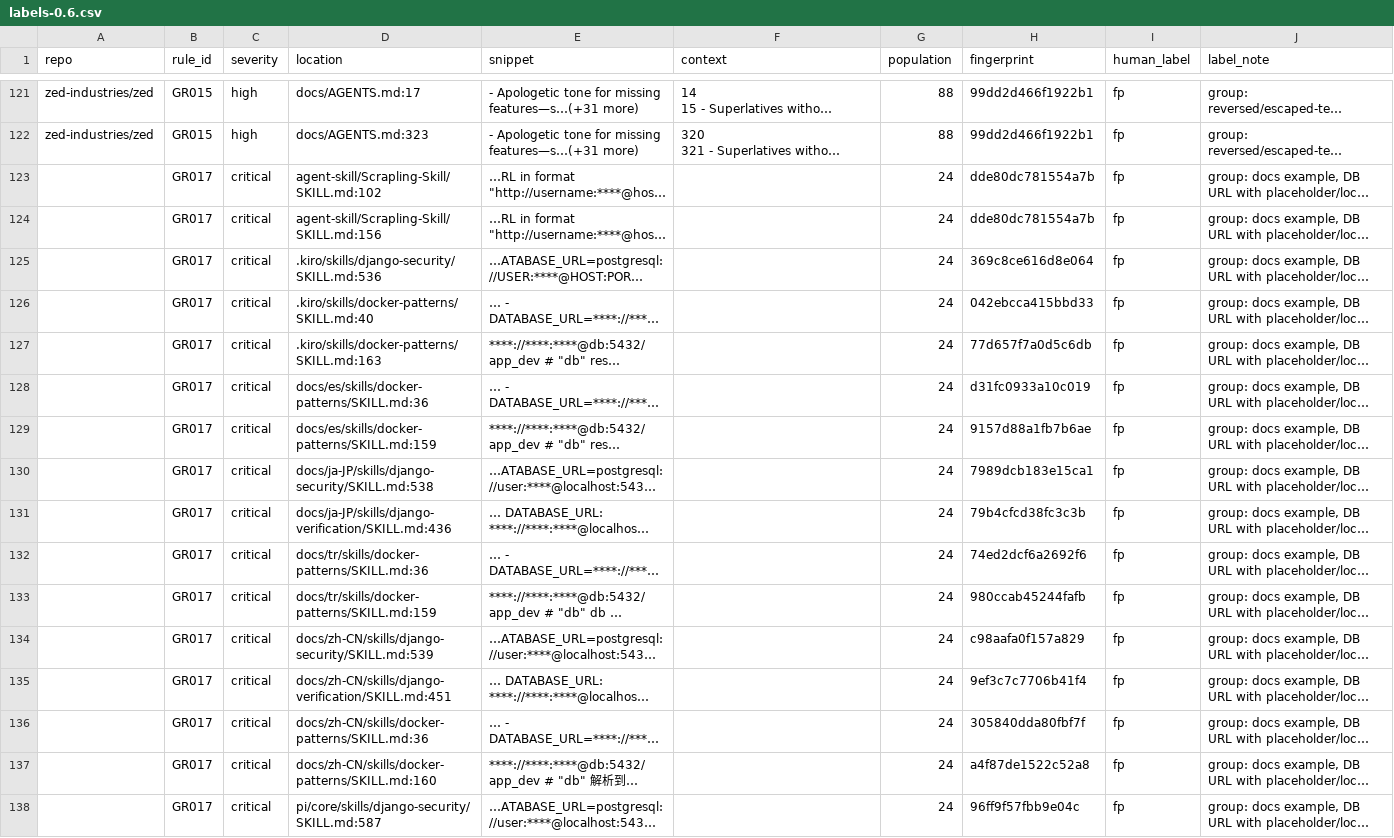
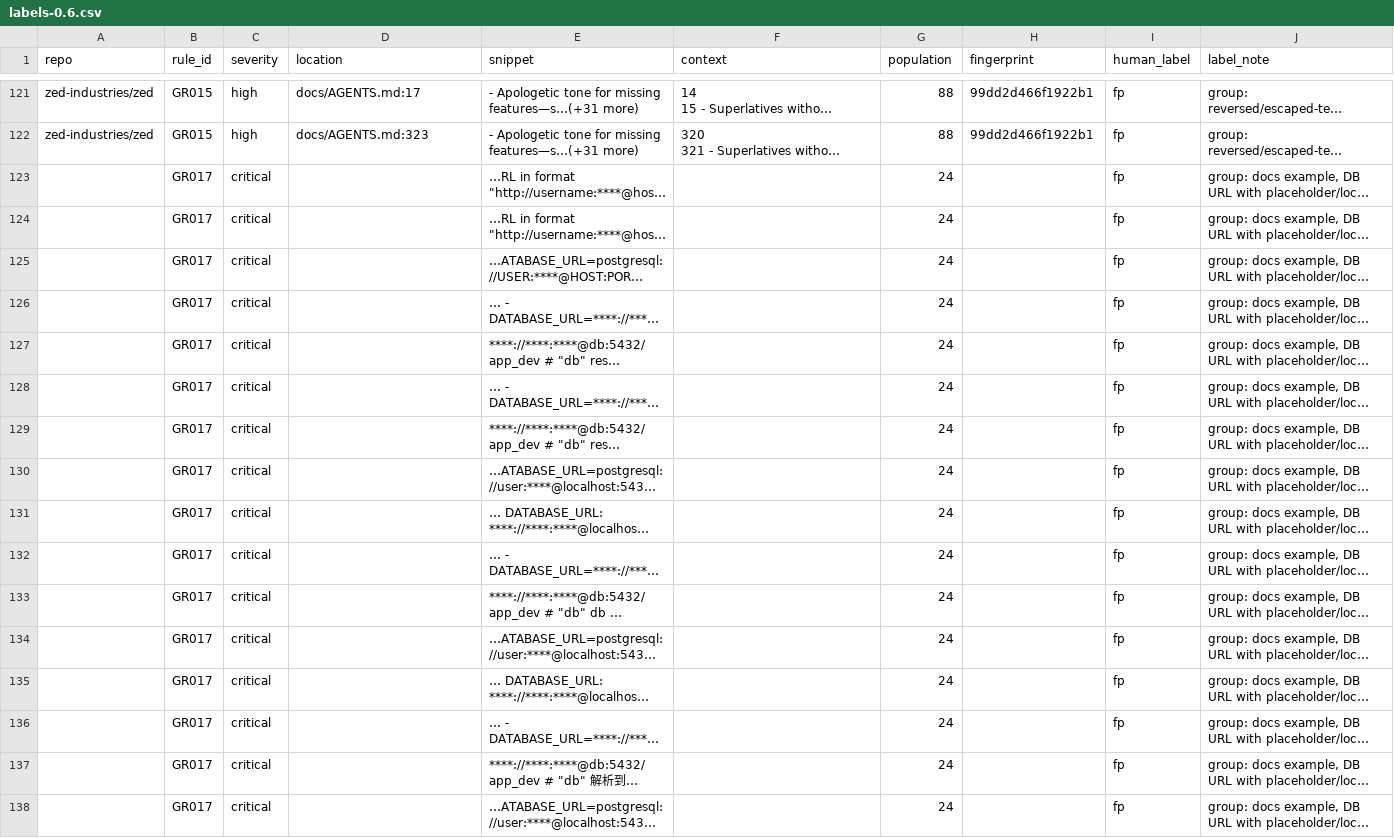
Before and after one commit to BardLaudian/ghostrules, a CSV file: bench/labels-0.6.csv, drawn as a sheet; only a part is shown, gaps mark what is left out; long unchanged cells end in …; the diff covers the shown part only; the diff names each change by its address in the sheet, - before the commit and + after, or states it on an @@ line.

Commit message:
fix: leave location and fingerprint empty for secret rules in the label sheet

```diff
--- a/bench/labels-0.6.csv
+++ b/bench/labels-0.6.csv
-D123 (location): agent-skill/Scrapling-Skill/SKILL.md:102
+D123 (location): (empty)
-H123:H124 (fingerprint): dde80dc781554a7b
+H123:H124 (fingerprint): (empty)
-D124 (location): agent-skill/Scrapling-Skill/SKILL.md:156
+D124 (location): (empty)
-D125 (location): .kiro/skills/django-security/SKILL.md:536
+D125 (location): (empty)
-H125 (fingerprint): 369c8ce616d8e064
+H125 (fingerprint): (empty)
-D126 (location): .kiro/skills/docker-patterns/SKILL.md:40
+D126 (location): (empty)
-H126 (fingerprint): 042ebcca415bbd33
+H126 (fingerprint): (empty)
-D127 (location): .kiro/skills/docker-patterns/SKILL.md:163
+D127 (location): (empty)
-H127 (fingerprint): 77d657f7a0d5c6db
+H127 (fingerprint): (empty)
-D128 (location): docs/es/skills/docker-patterns/SKILL.md:36
+D128 (location): (empty)
-H128 (fingerprint): d31fc0933a10c019
+H128 (fingerprint): (empty)
-D129 (location): docs/es/skills/docker-patterns/SKILL.md:159
+D129 (location): (empty)
-H129 (fingerprint): 9157d88a1fb7b6ae
+H129 (fingerprint): (empty)
-D130 (location): docs/ja-JP/skills/django-security/SKILL.md:538
+D130 (location): (empty)
-H130 (fingerprint): 7989dcb183e15ca1
+H130 (fingerprint): (empty)
-D131 (location): docs/ja-JP/skills/django-verification/SKILL.md:436
+D131 (location): (empty)
-H131 (fingerprint): 79b4cfcd38fc3c3b
+H131 (fingerprint): (empty)
-D132 (location): docs/tr/skills/docker-patterns/SKILL.md:36
+D132 (location): (empty)
-H132 (fingerprint): 74ed2dcf6a2692f6
+H132 (fingerprint): (empty)
-D133 (location): docs/tr/skills/docker-patterns/SKILL.md:159
+D133 (location): (empty)
-H133 (fingerprint): 980ccab45244fafb
+H133 (fingerprint): (empty)
-D134 (location): docs/zh-CN/skills/django-security/SKILL.md:539
+D134 (location): (empty)
-H134 (fingerprint): c98aafa0f157a829
+H134 (fingerprint): (empty)
-D135 (location): docs/zh-CN/skills/django-verification/SKILL.md:451
+D135 (location): (empty)
-H135 (fingerprint): 9ef3c7c7706b41f4
+H135 (fingerprint): (empty)
-D136 (location): docs/zh-CN/skills/docker-patterns/SKILL.md:36
+D136 (location): (empty)
-H136 (fingerprint): 305840dda80fbf7f
+H136 (fingerprint): (empty)
-D137 (location): docs/zh-CN/skills/docker-patterns/SKILL.md:160
+D137 (location): (empty)
-H137 (fingerprint): a4f87de1522c52a8
+H137 (fingerprint): (empty)
-D138 (location): pi/core/skills/django-security/SKILL.md:587
+D138 (location): (empty)
-H138 (fingerprint): 96ff9f57fbb9e04c
+H138 (fingerprint): (empty)
```
Also changed, not shown: 16 edited cells elsewhere in this file, 1 other file.
